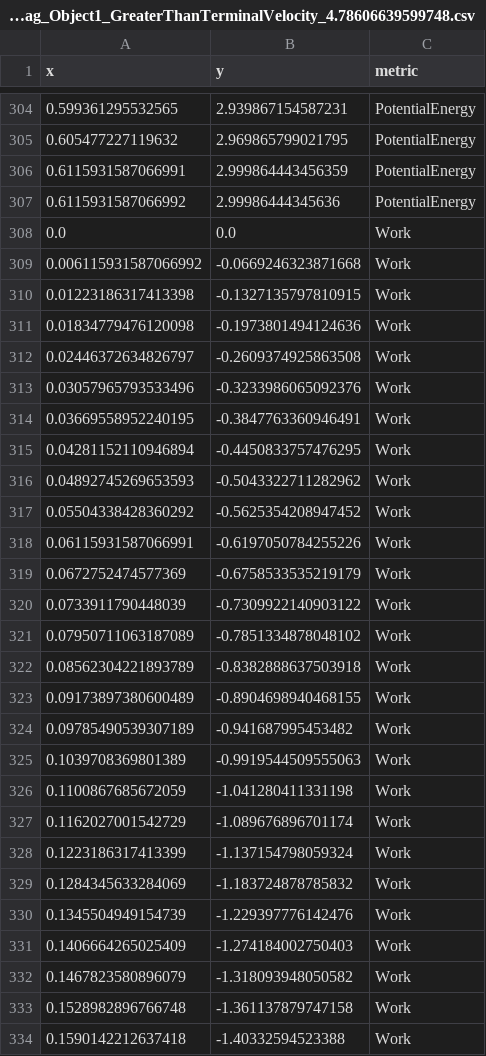
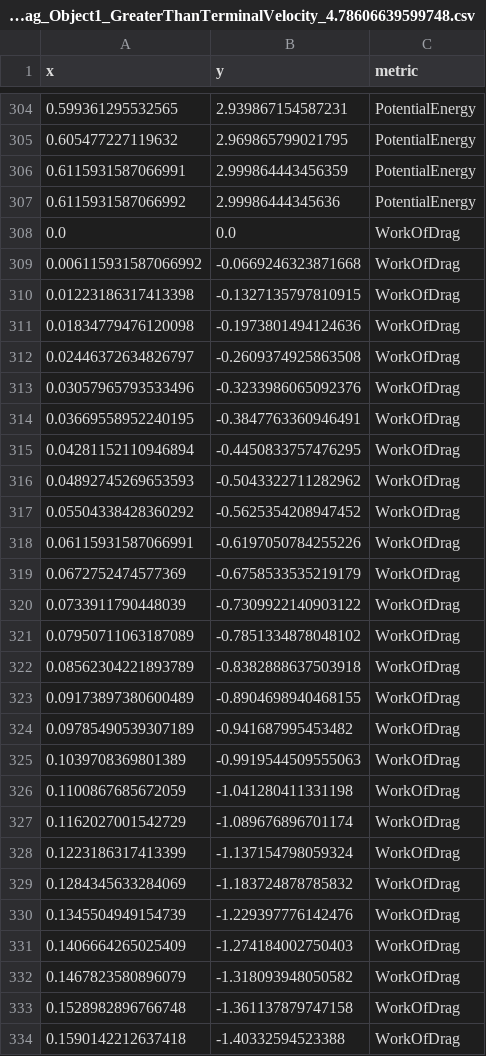
Before and after one commit to simojo/ImpactOfDragOnFreefall, a CSV file: csvs/UpDrag_Object1_GreaterThanTerminalVelocity_4.78606639599748.csv, drawn as a sheet; only a part is shown, gaps mark what is left out; the diff covers the shown part only.

Commit message:
WorkOfDrag metric integration

```diff
--- a/csvs/UpDrag_Object1_GreaterThanTerminalVelocity_4.78606639599748.csv
+++ b/csvs/UpDrag_Object1_GreaterThanTerminalVelocity_4.78606639599748.csv
@@ -307,28 +307,28 @@ x,y,metric
 0.6115931587066992,2.99986444345636,PotentialEnergy
-0.0,0.0,Work
-0.006115931587066992,-0.0669246323871668,Work
-0.01223186317413398,-0.1327135797810915,Work
-0.01834779476120098,-0.1973801494124636,Work
-0.02446372634826797,-0.2609374925863508,Work
-0.03057965793533496,-0.3233986065092376,Work
-0.03669558952240195,-0.3847763360946491,Work
-0.04281152110946894,-0.4450833757476295,Work
-0.04892745269653593,-0.5043322711282962,Work
-0.05504338428360292,-0.5625354208947452,Work
-0.06115931587066991,-0.6197050784255226,Work
-0.0672752474577369,-0.6758533535219179,Work
-0.0733911790448039,-0.7309922140903122,Work
-0.07950711063187089,-0.7851334878048102,Work
-0.08562304221893789,-0.8382888637503918,Work
-0.09173897380600489,-0.8904698940468155,Work
-0.09785490539307189,-0.941687995453482,Work
-0.1039708369801389,-0.9919544509555063,Work
-0.1100867685672059,-1.041280411331198,Work
-0.1162027001542729,-1.089676896701174,Work
-0.1223186317413399,-1.137154798059324,Work
-0.1284345633284069,-1.183724878785832,Work
-0.1345504949154739,-1.229397776142476,Work
-0.1406664265025409,-1.274184002750403,Work
-0.1467823580896079,-1.318093948050582,Work
-0.1528982896766748,-1.361137879747158,Work
-0.1590142212637418,-1.40332594523388,Work
+0.0,0.0,WorkOfDrag
+0.006115931587066992,-0.0669246323871668,WorkOfDrag
+0.01223186317413398,-0.1327135797810915,WorkOfDrag
+0.01834779476120098,-0.1973801494124636,WorkOfDrag
+0.02446372634826797,-0.2609374925863508,WorkOfDrag
+0.03057965793533496,-0.3233986065092376,WorkOfDrag
+0.03669558952240195,-0.3847763360946491,WorkOfDrag
+0.04281152110946894,-0.4450833757476295,WorkOfDrag
+0.04892745269653593,-0.5043322711282962,WorkOfDrag
+0.05504338428360292,-0.5625354208947452,WorkOfDrag
+0.06115931587066991,-0.6197050784255226,WorkOfDrag
+0.0672752474577369,-0.6758533535219179,WorkOfDrag
+0.0733911790448039,-0.7309922140903122,WorkOfDrag
+0.07950711063187089,-0.7851334878048102,WorkOfDrag
+0.08562304221893789,-0.8382888637503918,WorkOfDrag
+0.09173897380600489,-0.8904698940468155,WorkOfDrag
+0.09785490539307189,-0.941687995453482,WorkOfDrag
+0.1039708369801389,-0.9919544509555063,WorkOfDrag
+0.1100867685672059,-1.041280411331198,WorkOfDrag
+0.1162027001542729,-1.089676896701174,WorkOfDrag
+0.1223186317413399,-1.137154798059324,WorkOfDrag
+0.1284345633284069,-1.183724878785832,WorkOfDrag
+0.1345504949154739,-1.229397776142476,WorkOfDrag
+0.1406664265025409,-1.274184002750403,WorkOfDrag
+0.1467823580896079,-1.318093948050582,WorkOfDrag
+0.1528982896766748,-1.361137879747158,WorkOfDrag
+0.1590142212637418,-1.40332594523388,WorkOfDrag
```
Also changed, not shown: 75 edited cells elsewhere in this file, csvs/DownDrag_Object1_GreaterThanTerminalVelocity_4.78606639599748.csv, csvs/UpDrag_Object1_LessThanTerminalVelocity_1.595355465332493.csv, 34 other files.
